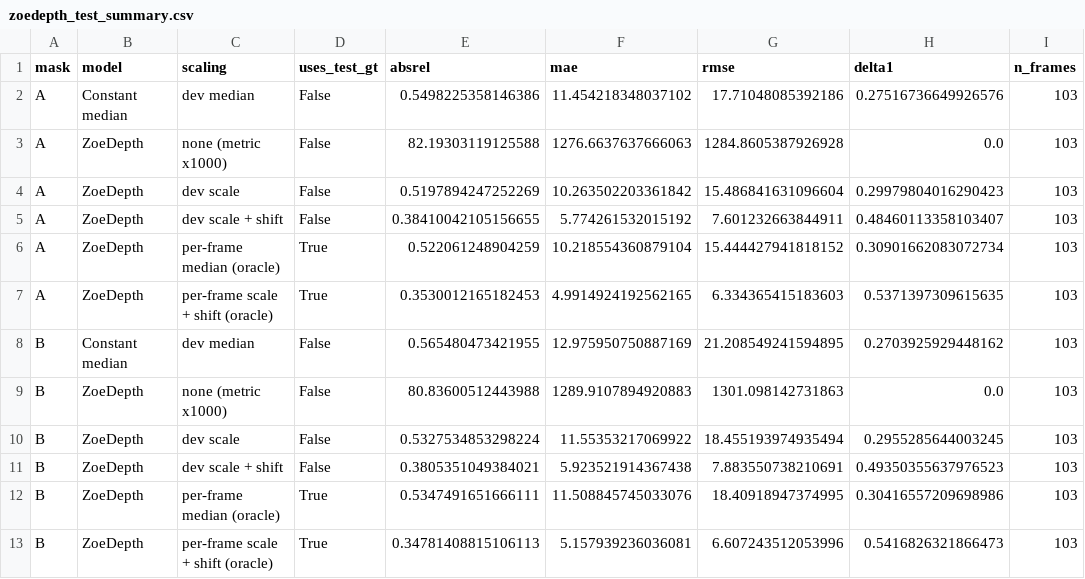
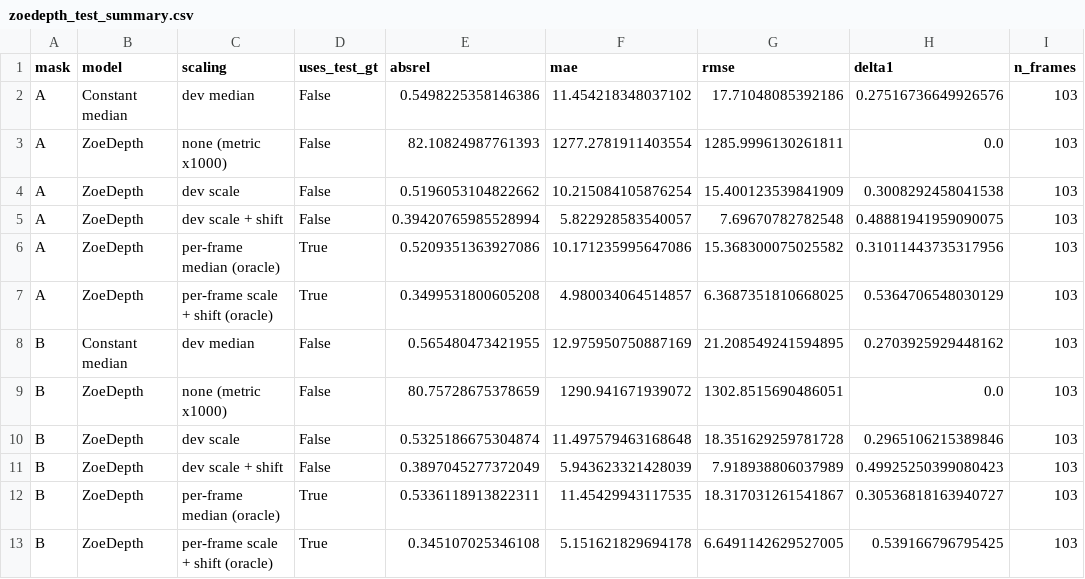
Before and after one commit to aditi-raghu/c3vd, a CSV file: results/ZoeDepth/zoedepth_test_summary.csv, drawn as a sheet.

```diff
--- a/results/ZoeDepth/zoedepth_test_summary.csv
+++ b/results/ZoeDepth/zoedepth_test_summary.csv
@@ -2,12 +2,12 @@ mask,model,scaling,uses_test_gt,absrel,mae,rmse,delta1,n_frames
 A,Constant median,dev median,False,0.5498225358146386,11.454218348037102,17.71048085392186,0.27516736649926576,103
-A,ZoeDepth,none (metric x1000),False,82.19303119125588,1276.6637637666063,1284.8605387926928,0.0,103
-A,ZoeDepth,dev scale,False,0.5197894247252269,10.263502203361842,15.486841631096604,0.29979804016290423,103
-A,ZoeDepth,dev scale + shift,False,0.38410042105156655,5.774261532015192,7.601232663844911,0.48460113358103407,103
-A,ZoeDepth,per-frame median (oracle),True,0.522061248904259,10.218554360879104,15.444427941818152,0.30901662083072734,103
-A,ZoeDepth,per-frame scale + shift (oracle),True,0.3530012165182453,4.9914924192562165,6.334365415183603,0.5371397309615635,103
+A,ZoeDepth,none (metric x1000),False,82.10824987761393,1277.2781911403554,1285.9996130261811,0.0,103
+A,ZoeDepth,dev scale,False,0.5196053104822662,10.215084105876254,15.400123539841909,0.3008292458041538,103
+A,ZoeDepth,dev scale + shift,False,0.39420765985528994,5.822928583540057,7.69670782782548,0.48881941959090075,103
+A,ZoeDepth,per-frame median (oracle),True,0.5209351363927086,10.171235995647086,15.368300075025582,0.31011443735317956,103
+A,ZoeDepth,per-frame scale + shift (oracle),True,0.3499531800605208,4.980034064514857,6.3687351810668025,0.5364706548030129,103
 B,Constant median,dev median,False,0.565480473421955,12.975950750887169,21.208549241594895,0.2703925929448162,103
-B,ZoeDepth,none (metric x1000),False,80.83600512443988,1289.9107894920883,1301.098142731863,0.0,103
-B,ZoeDepth,dev scale,False,0.5327534853298224,11.55353217069922,18.455193974935494,0.2955285644003245,103
-B,ZoeDepth,dev scale + shift,False,0.3805351049384021,5.923521914367438,7.883550738210691,0.49350355637976523,103
-B,ZoeDepth,per-frame median (oracle),True,0.5347491651666111,11.508845745033076,18.40918947374995,0.30416557209698986,103
-B,ZoeDepth,per-frame scale + shift (oracle),True,0.34781408815106113,5.157939236036081,6.607243512053996,0.5416826321866473,103
+B,ZoeDepth,none (metric x1000),False,80.75728675378659,1290.941671939072,1302.8515690486051,0.0,103
+B,ZoeDepth,dev scale,False,0.5325186675304874,11.497579463168648,18.351629259781728,0.2965106215389846,103
+B,ZoeDepth,dev scale + shift,False,0.3897045277372049,5.943623321428039,7.918938806037989,0.49925250399080423,103
+B,ZoeDepth,per-frame median (oracle),True,0.5336118913822311,11.45429943117535,18.317031261541867,0.30536818163940727,103
+B,ZoeDepth,per-frame scale + shift (oracle),True,0.345107025346108,5.151621829694178,6.6491142629527005,0.539166796795425,103
```
Also changed, not shown: results/ZoeDepth/model_comparison_dev.csv, results/ZoeDepth/zoedepth_dev_per_frame.csv, 13 other files.
